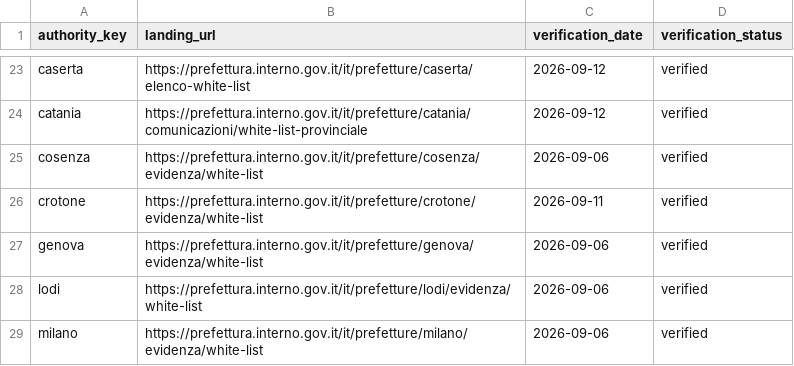
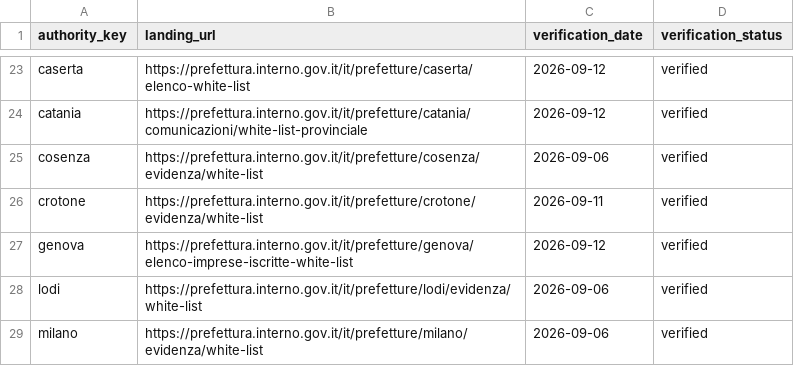
Before and after one commit to colazeta/italian-anti-mafia-whitelist, a CSV file: data/source_registry/verified_primary_pages.csv, drawn as a sheet; only a part is shown, gaps mark what is left out.

```diff
--- a/data/source_registry/verified_primary_pages.csv
+++ b/data/source_registry/verified_primary_pages.csv
@@ -26,3 +26,3 @@ cosenza,https://prefettura.interno.gov.it/it/prefetture/cosenza/evidenza/white-l
 crotone,https://prefettura.interno.gov.it/it/prefetture/crotone/evidenza/white-list,2026-09-11,verified
-genova,https://prefettura.interno.gov.it/it/prefetture/genova/evidenza/white-list,2026-09-06,verified
+genova,https://prefettura.interno.gov.it/it/prefetture/genova/elenco-imprese-iscritte-white-list,2026-09-12,verified
 lodi,https://prefettura.interno.gov.it/it/prefetture/lodi/evidenza/white-list,2026-09-06,verified
```
Also changed, not shown: data/source_registry/source_series_inventory.csv, 18 other files.
